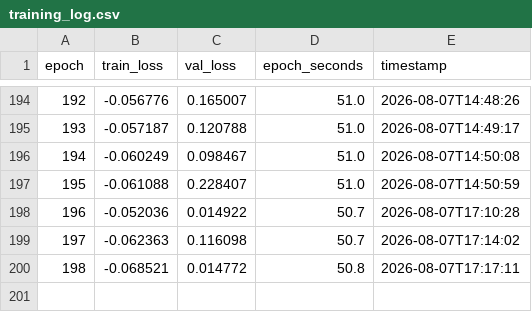
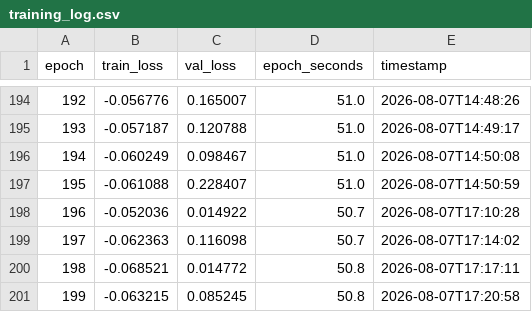
Before and after one commit to LittleRabbitFooFoo/generative-ai-elexon, a CSV file: models/generative_model/training_log.csv, drawn as a sheet; only a part is shown, gaps mark what is left out.

```diff
--- a/models/generative_model/training_log.csv
+++ b/models/generative_model/training_log.csv
@@ -200 +200,2 @@ epoch,train_loss,val_loss,epoch_seconds,timestamp
 198,-0.068521,0.014772,50.8,2026-08-07T17:17:11
+199,-0.063215,0.085245,50.8,2026-08-07T17:20:58
```
Also changed, not shown: 1 other file.
